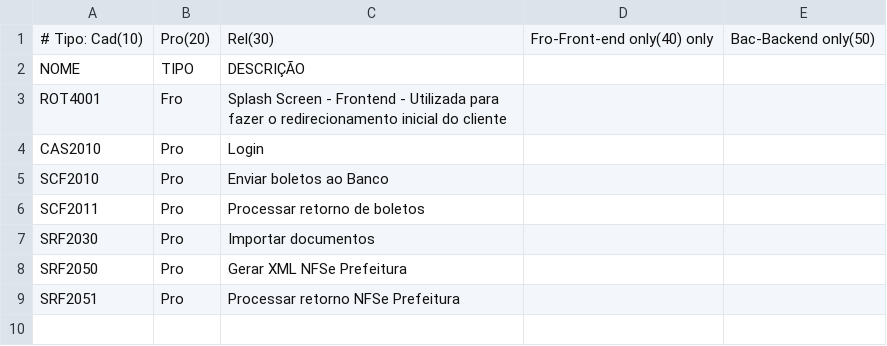
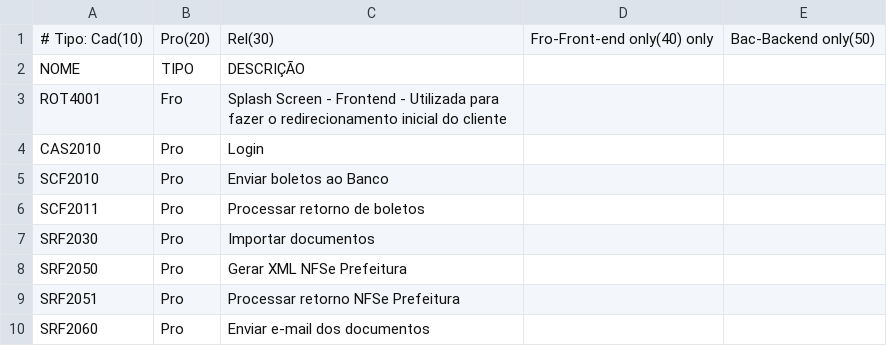
Before and after one commit to rafael-bguti/agilite_flutter_kotlin, a CSV file: kotlin/docs/dicdados/tarefas.csv, drawn as a sheet; the diff names each change by its address in the sheet, - before the commit and + after, or states it on an @@ line.

```diff
--- a/kotlin/docs/dicdados/tarefas.csv
+++ b/kotlin/docs/dicdados/tarefas.csv
+row 10: SRF2060 | Pro | Enviar e-mail dos documentos
```
Also changed, not shown: kotlin/docs/dicdados/tabelas.csv, 30 other files.
